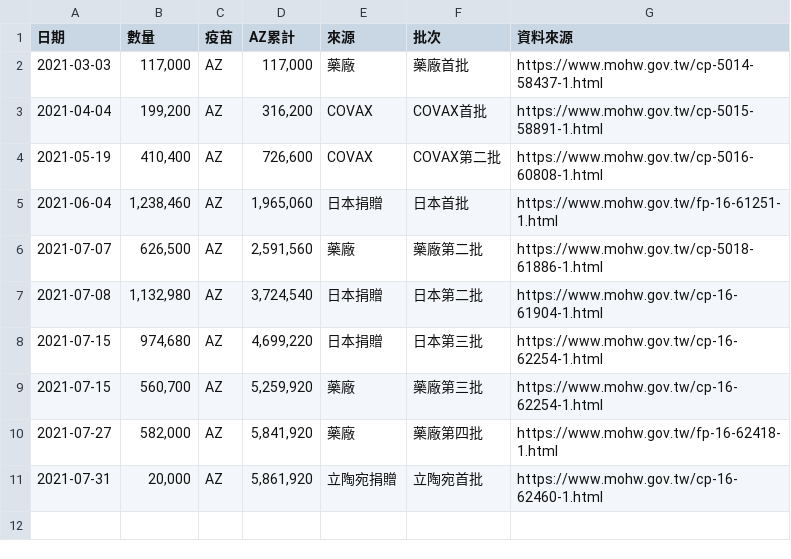
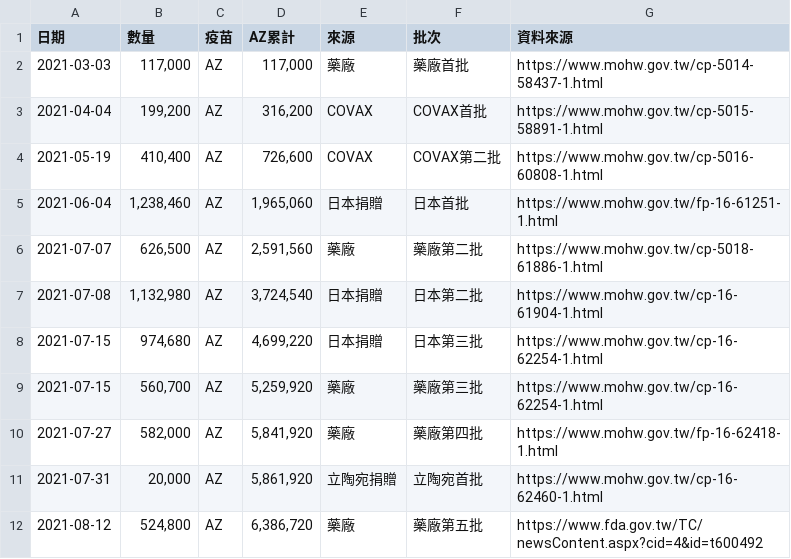
Before and after one commit to profmike/tw-vaccine-stats, a CSV file: data/tw.gov.fda.vaccine_arrival/vaccine_arrival_az.csv, drawn as a sheet.

Commit message:
5th shipment from AZ

```diff
--- a/data/tw.gov.fda.vaccine_arrival/vaccine_arrival_az.csv
+++ b/data/tw.gov.fda.vaccine_arrival/vaccine_arrival_az.csv
@@ -11 +11,2 @@
 2021-07-31,"20,000",AZ,"5,861,920",立陶宛捐贈,立陶宛首批,https://www.mohw.gov.tw/cp-16-62460-1.html
+2021-08-12,"524,800",AZ,"6,386,720",藥廠,藥廠第五批,https://www.fda.gov.tw/TC/newsContent.aspx?cid=4&id=t600492
```
